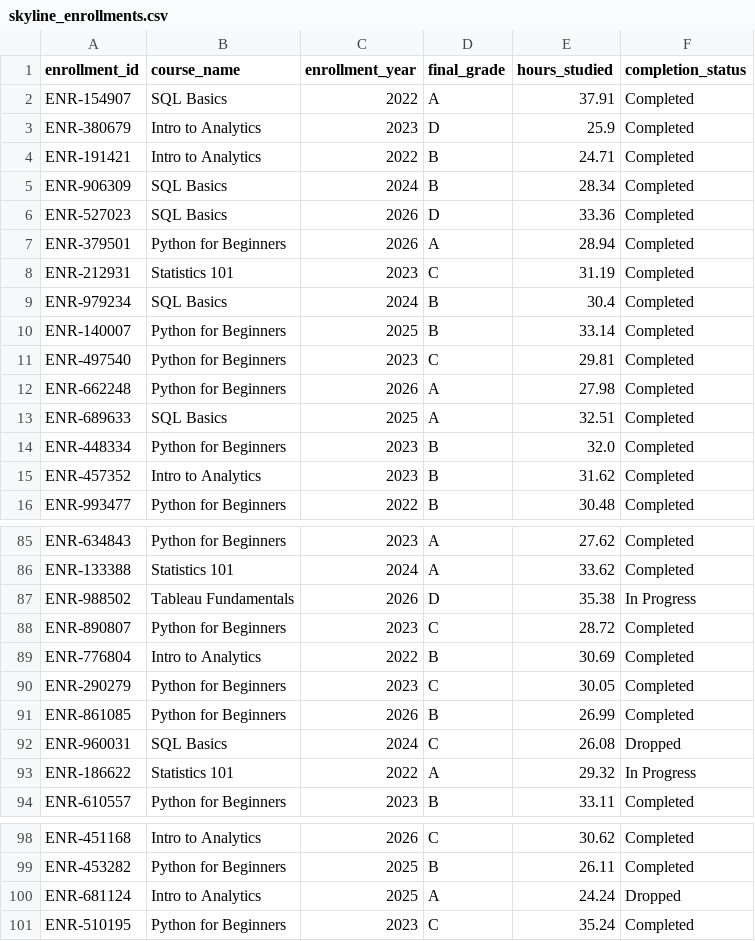
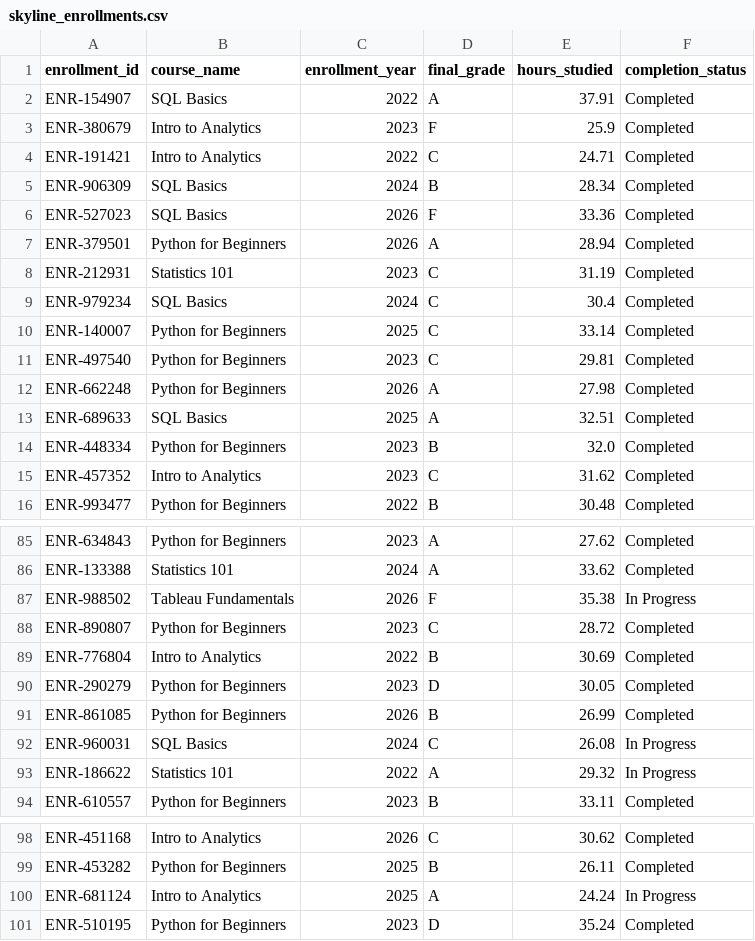
Before and after one commit to merryhailu/northstar-module-01-foundations, a CSV file: lesson-1-2-types-of-data/skyline_enrollments.csv, drawn as a sheet; only a part is shown, gaps mark what is left out; the diff covers the shown part only.

Commit message:
modifying the probability of final grade

```diff
--- a/lesson-1-2-types-of-data/skyline_enrollments.csv
+++ b/lesson-1-2-types-of-data/skyline_enrollments.csv
@@ -2,10 +2,10 @@ enrollment_id,course_name,enrollment_year,final_grade,hours_studied,completion_s
 ENR-154907,SQL Basics,2022,A,37.91,Completed
-ENR-380679,Intro to Analytics,2023,D,25.9,Completed
-ENR-191421,Intro to Analytics,2022,B,24.71,Completed
+ENR-380679,Intro to Analytics,2023,F,25.9,Completed
+ENR-191421,Intro to Analytics,2022,C,24.71,Completed
 ENR-906309,SQL Basics,2024,B,28.34,Completed
-ENR-527023,SQL Basics,2026,D,33.36,Completed
+ENR-527023,SQL Basics,2026,F,33.36,Completed
 ENR-379501,Python for Beginners,2026,A,28.94,Completed
 ENR-212931,Statistics 101,2023,C,31.19,Completed
-ENR-979234,SQL Basics,2024,B,30.4,Completed
-ENR-140007,Python for Beginners,2025,B,33.14,Completed
+ENR-979234,SQL Basics,2024,C,30.4,Completed
+ENR-140007,Python for Beginners,2025,C,33.14,Completed
 ENR-497540,Python for Beginners,2023,C,29.81,Completed
@@ -14,3 +14,3 @@ ENR-689633,SQL Basics,2025,A,32.51,Completed
 ENR-448334,Python for Beginners,2023,B,32.0,Completed
-ENR-457352,Intro to Analytics,2023,B,31.62,Completed
+ENR-457352,Intro to Analytics,2023,C,31.62,Completed
 ENR-993477,Python for Beginners,2022,B,30.48,Completed
@@ -86,8 +86,8 @@ ENR-634843,Python for Beginners,2023,A,27.62,Completed
 ENR-133388,Statistics 101,2024,A,33.62,Completed
-ENR-988502,Tableau Fundamentals,2026,D,35.38,In Progress
+ENR-988502,Tableau Fundamentals,2026,F,35.38,In Progress
 ENR-890807,Python for Beginners,2023,C,28.72,Completed
 ENR-776804,Intro to Analytics,2022,B,30.69,Completed
-ENR-290279,Python for Beginners,2023,C,30.05,Completed
+ENR-290279,Python for Beginners,2023,D,30.05,Completed
 ENR-861085,Python for Beginners,2026,B,26.99,Completed
-ENR-960031,SQL Basics,2024,C,26.08,Dropped
+ENR-960031,SQL Basics,2024,C,26.08,In Progress
 ENR-186622,Statistics 101,2022,A,29.32,In Progress
@@ -99,3 +99,3 @@ ENR-451168,Intro to Analytics,2026,C,30.62,Completed
 ENR-453282,Python for Beginners,2025,B,26.11,Completed
-ENR-681124,Intro to Analytics,2025,A,24.24,Dropped
-ENR-510195,Python for Beginners,2023,C,35.24,Completed
+ENR-681124,Intro to Analytics,2025,A,24.24,In Progress
+ENR-510195,Python for Beginners,2023,D,35.24,Completed
```
Also changed, not shown: 29 edited cells elsewhere in this file.
